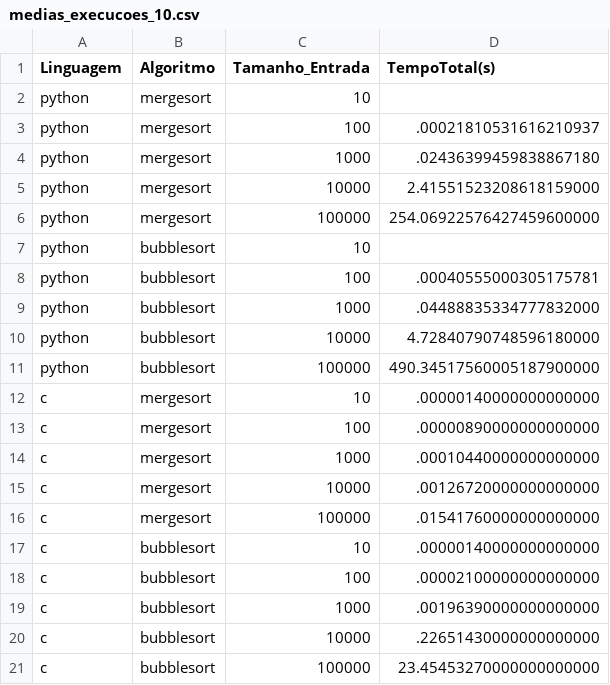
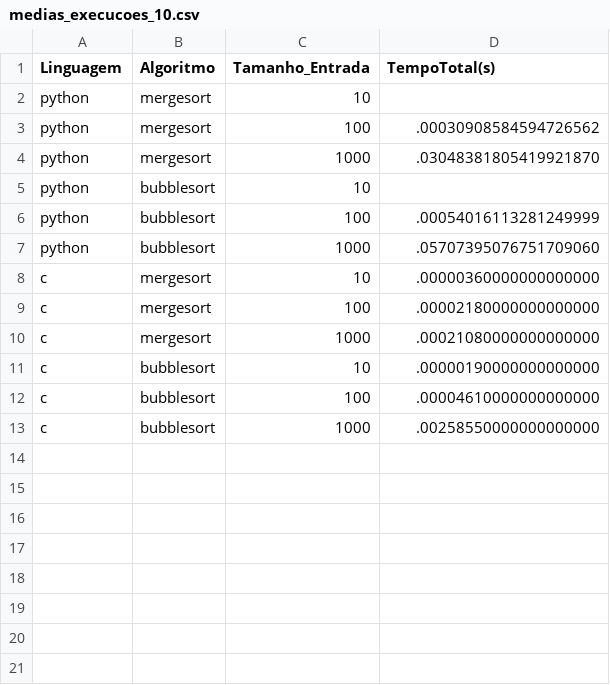
Before and after one commit to FilipeTRosa/ShellScript, a CSV file: ShellOrdenador/medias_execucoes_10.csv, drawn as a sheet.

Commit message:
arrumando csv e media

```diff
--- a/ShellOrdenador/medias_execucoes_10.csv
+++ b/ShellOrdenador/medias_execucoes_10.csv
@@ -2,20 +2,12 @@ Linguagem;Algoritmo;Tamanho_Entrada;TempoTotal(s)
 python;mergesort;10;
-python;mergesort;100;.00021810531616210937
-python;mergesort;1000;.02436399459838867180
-python;mergesort;10000;2.41551523208618159000
-python;mergesort;100000;254.06922576427459600000
+python;mergesort;100;.00030908584594726562
+python;mergesort;1000;.03048381805419921870
 python;bubblesort;10;
-python;bubblesort;100;.00040555000305175781
-python;bubblesort;1000;.04488835334777832000
-python;bubblesort;10000;4.72840790748596180000
-python;bubblesort;100000;490.34517560005187900000
-c;mergesort;10;.00000140000000000000
-c;mergesort;100;.00000890000000000000
-c;mergesort;1000;.00010440000000000000
-c;mergesort;10000;.00126720000000000000
-c;mergesort;100000;.01541760000000000000
-c;bubblesort;10;.00000140000000000000
-c;bubblesort;100;.00002100000000000000
-c;bubblesort;1000;.00196390000000000000
-c;bubblesort;10000;.22651430000000000000
-c;bubblesort;100000;23.45453270000000000000
+python;bubblesort;100;.00054016113281249999
+python;bubblesort;1000;.05707395076751709060
+c;mergesort;10;.00000360000000000000
+c;mergesort;100;.00002180000000000000
+c;mergesort;1000;.00021080000000000000
+c;bubblesort;10;.00000190000000000000
+c;bubblesort;100;.00004610000000000000
+c;bubblesort;1000;.00258550000000000000
```
Also changed, not shown: ShellOrdenador/tempos_python_1000_bubblesort_10.csv, ShellOrdenador/tempos_python_1000_mergesort_10.csv, 53 other files.
